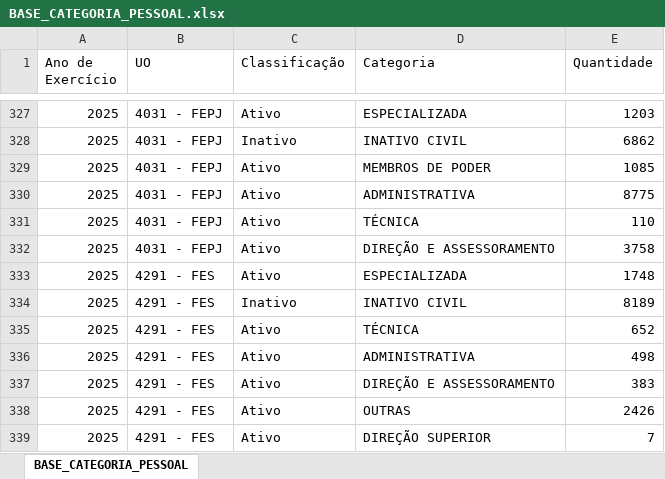
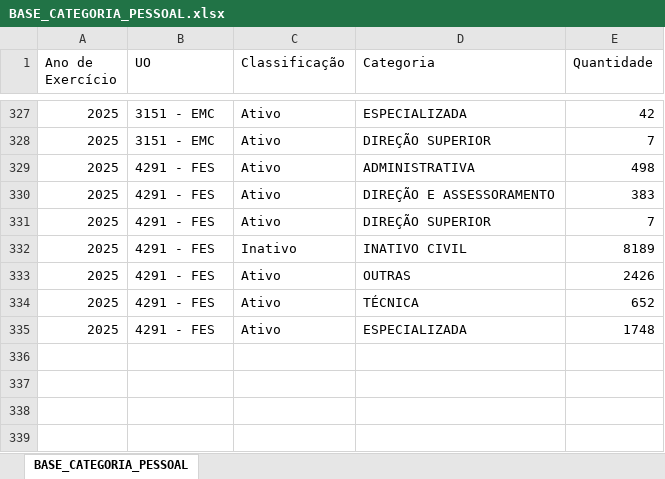
Before and after one commit to splor-mg/volumes-loa, an Excel workbook: bancos/SISOR/BASE_CATEGORIA_PESSOAL.xlsx, sheet BASE_CATEGORIA_PESSOAL, drawn as a sheet; only a part is shown, gaps mark what is left out; values as stored, in another font and other column widths than the file's, no borders; removed rows and columns are numbered as before the commit, all else as after; the diff covers the shown part only; the diff names each change by its address in the sheet, - before the commit and + after, or states it on an @@ line.

```diff
--- a/bancos/SISOR/BASE_CATEGORIA_PESSOAL.xlsx (sheet BASE_CATEGORIA_PESSOAL)
+++ b/bancos/SISOR/BASE_CATEGORIA_PESSOAL.xlsx (sheet BASE_CATEGORIA_PESSOAL)
-B327 (UO): 4031 - FEPJ
+B327 (UO): 3151 - EMC
-E327 (Quantidade): 1203
+E327 (Quantidade): 42
-row 328: 2025 | 4031 - FEPJ | Inativo | INATIVO CIVIL | 6862
-B328 (UO): 4031 - FEPJ
+B328 (UO): 3151 - EMC
-D328 (Categoria): MEMBROS DE PODER
+D328 (Categoria): DIREÇÃO SUPERIOR
-E328 (Quantidade): 1085
+E328 (Quantidade): 7
-row 330: 2025 | 4031 - FEPJ | Ativo | ADMINISTRATIVA | 8775
-row 331: 2025 | 4031 - FEPJ | Ativo | TÉCNICA | 110
-row 332: 2025 | 4031 - FEPJ | Ativo | DIREÇÃO E ASSESSORAMENTO | 3758
@@ row 339 moved to row 331: 2025 @@
@@ row 334 moved to row 332: 2025 @@
@@ row 335 moved to row 334: 2025 @@
@@ row 333 moved to row 335: 2025 @@
```
Also changed, not shown: 3 added rows, 3 removed rows, 164 moved rows and 3 edited cells elsewhere in this sheet, bancos/SISOR/BASE_ORCAM_DESPESA_ITEM_FISCAL.xlsx, bancos/SISOR/BASE_QDD_FISCAL.xlsx, 25 other files.
